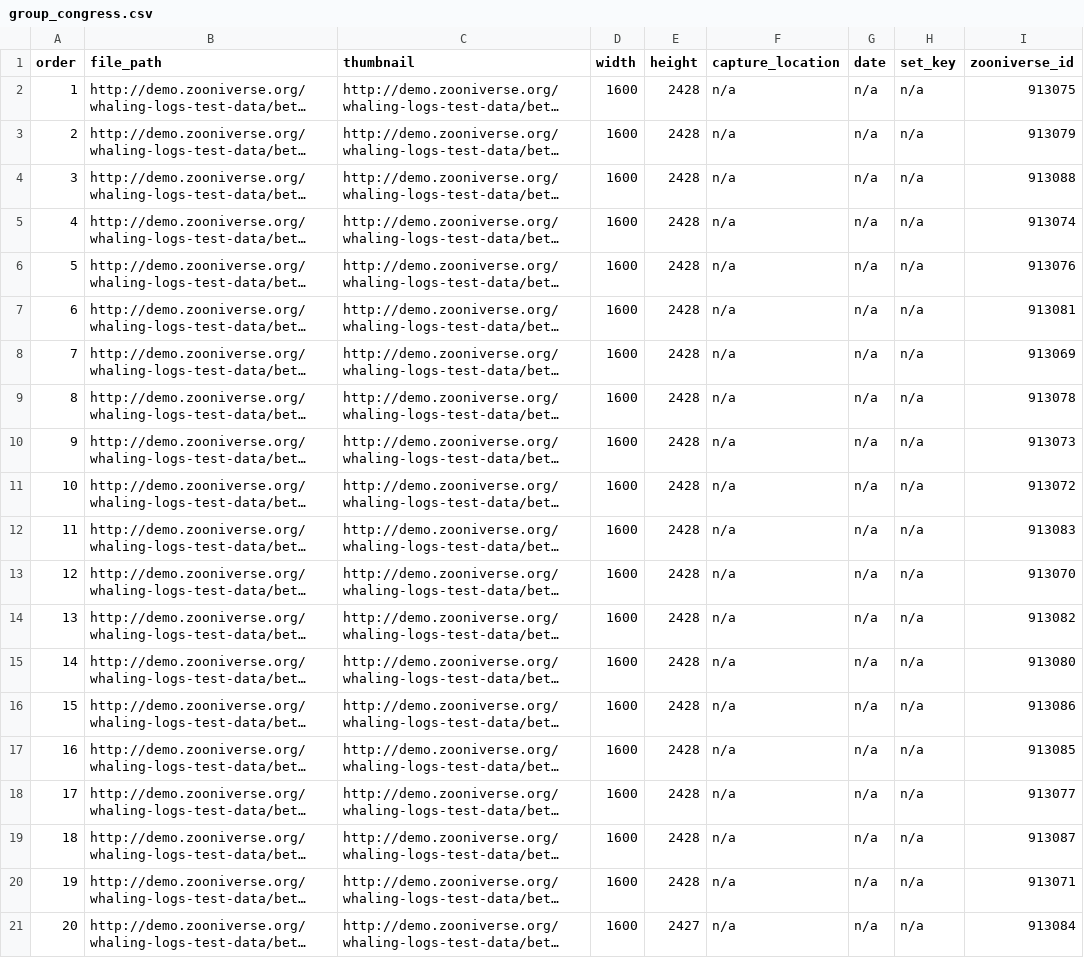
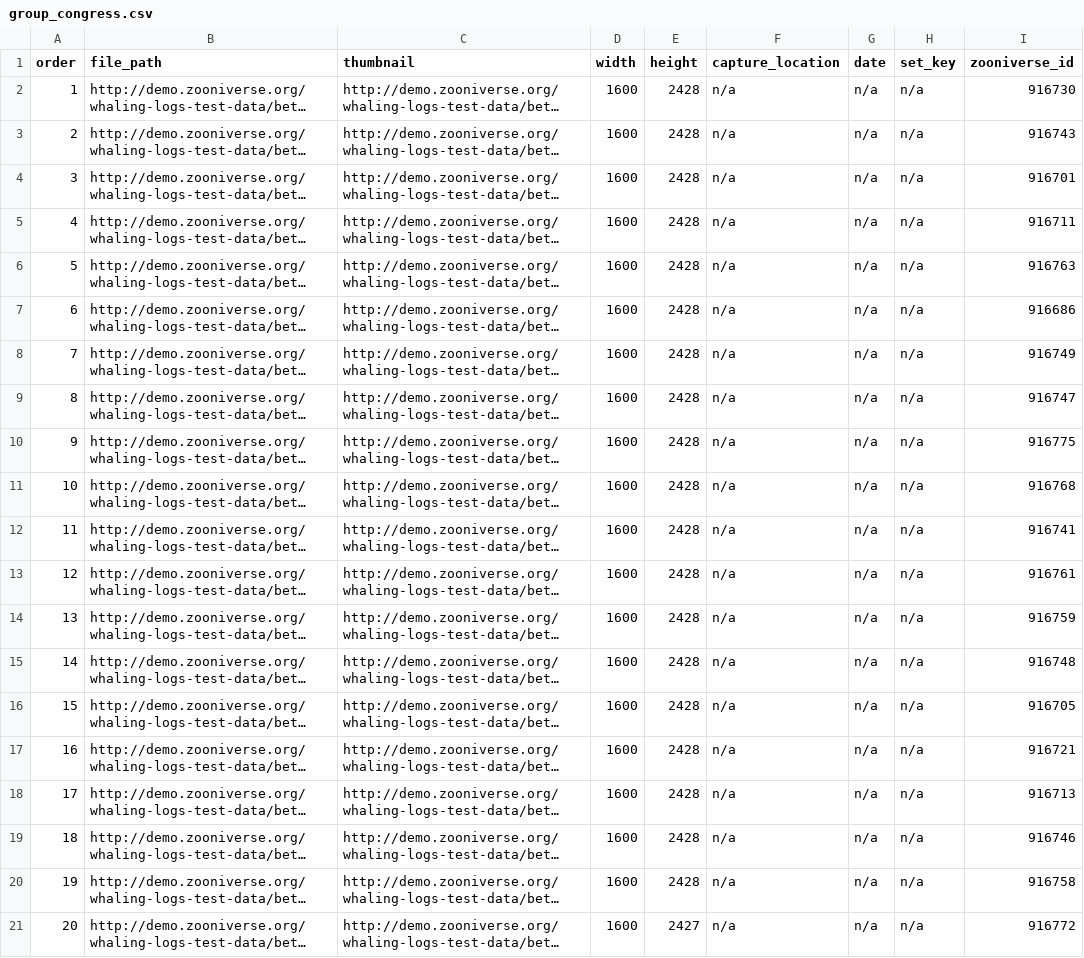
Before and after one commit to zooniverse/scribeAPI, a CSV file: project/whale_tales/subjects/group_congress.csv, drawn as a sheet; long unchanged cells end in …; the diff names each change by its address in the sheet, - before the commit and + after, or states it on an @@ line.

Commit message:
create talk page  for all beta subjects

```diff
--- a/project/whale_tales/subjects/group_congress.csv
+++ b/project/whale_tales/subjects/group_congress.csv
-I2 (zooniverse_id): 913075
+I2 (zooniverse_id): 916730
-I3 (zooniverse_id): 913079
+I3 (zooniverse_id): 916743
-I4 (zooniverse_id): 913088
+I4 (zooniverse_id): 916701
-I5 (zooniverse_id): 913074
+I5 (zooniverse_id): 916711
-I6 (zooniverse_id): 913076
+I6 (zooniverse_id): 916763
-I7 (zooniverse_id): 913081
+I7 (zooniverse_id): 916686
-I8 (zooniverse_id): 913069
+I8 (zooniverse_id): 916749
-I9 (zooniverse_id): 913078
+I9 (zooniverse_id): 916747
-I10 (zooniverse_id): 913073
+I10 (zooniverse_id): 916775
-I11 (zooniverse_id): 913072
+I11 (zooniverse_id): 916768
-I12 (zooniverse_id): 913083
+I12 (zooniverse_id): 916741
-I13 (zooniverse_id): 913070
+I13 (zooniverse_id): 916761
-I14 (zooniverse_id): 913082
+I14 (zooniverse_id): 916759
-I15 (zooniverse_id): 913080
+I15 (zooniverse_id): 916748
-I16 (zooniverse_id): 913086
+I16 (zooniverse_id): 916705
-I17 (zooniverse_id): 913085
+I17 (zooniverse_id): 916721
-I18 (zooniverse_id): 913077
+I18 (zooniverse_id): 916713
-I19 (zooniverse_id): 913087
+I19 (zooniverse_id): 916746
-I20 (zooniverse_id): 913071
+I20 (zooniverse_id): 916758
-I21 (zooniverse_id): 913084
+I21 (zooniverse_id): 916772
```
Also changed, not shown: 3 other files.
